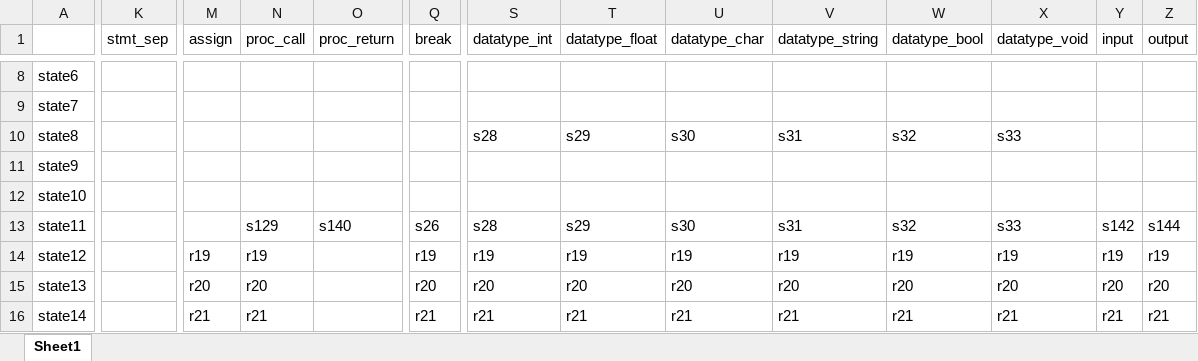
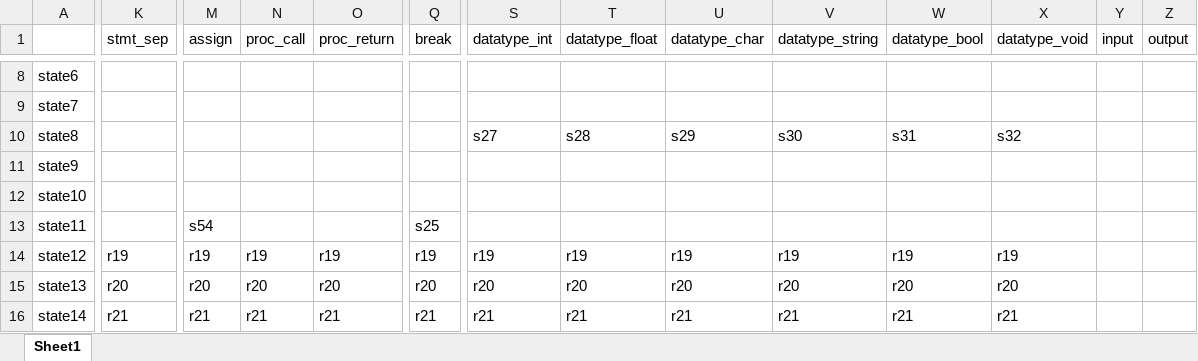
Before and after one commit to rjarioja-zz/TweetSpeak, an Excel workbook: src/tweetspeak/resources/Parsing Table.xlsx, sheet Sheet1, drawn as a sheet; only a part is shown, gaps mark what is left out; values as stored, in another font and other column widths than the file's, no cell formats; the diff covers the shown part only; the diff names each change by its address in the sheet, - before the commit and + after, or states it on an @@ line.

```diff
--- a/src/tweetspeak/resources/Parsing Table.xlsx (sheet Sheet1)
+++ b/src/tweetspeak/resources/Parsing Table.xlsx (sheet Sheet1)
-S10 (datatype_int): s28
+S10 (datatype_int): s27
-T10 (datatype_float): s29
+T10 (datatype_float): s28
-U10 (datatype_char): s30
+U10 (datatype_char): s29
-V10 (datatype_string): s31
+V10 (datatype_string): s30
-W10 (datatype_bool): s32
+W10 (datatype_bool): s31
-X10 (datatype_void): s33
+X10 (datatype_void): s32
-M13 (assign): (empty)
+M13 (assign): s54
-N13 (proc_call): s129
+N13 (proc_call): (empty)
-O13 (proc_return): s140
+O13 (proc_return): (empty)
-Q13 (break): s26
+Q13 (break): s25
-S13 (datatype_int): s28
+S13 (datatype_int): (empty)
-T13 (datatype_float): s29
+T13 (datatype_float): (empty)
-U13 (datatype_char): s30
+U13 (datatype_char): (empty)
-V13 (datatype_string): s31
+V13 (datatype_string): (empty)
-W13 (datatype_bool): s32
+W13 (datatype_bool): (empty)
-X13 (datatype_void): s33
+X13 (datatype_void): (empty)
-Y13 (input): s142
+Y13 (input): (empty)
-Z13 (output): s144
+Z13 (output): (empty)
-K14 (stmt_sep): (empty)
+K14 (stmt_sep): r19
-O14 (proc_return): (empty)
+O14 (proc_return): r19
-Y14 (input): r19
+Y14 (input): (empty)
-Z14 (output): r19
+Z14 (output): (empty)
-K15 (stmt_sep): (empty)
+K15 (stmt_sep): r20
-O15 (proc_return): (empty)
+O15 (proc_return): r20
-Y15 (input): r20
+Y15 (input): (empty)
-Z15 (output): r20
+Z15 (output): (empty)
-K16 (stmt_sep): (empty)
+K16 (stmt_sep): r21
-O16 (proc_return): (empty)
+O16 (proc_return): r21
-Y16 (input): r21
+Y16 (input): (empty)
-Z16 (output): r21
+Z16 (output): (empty)
```
Also changed, not shown: 6 added rows, 6 removed rows and 845 edited cells elsewhere in this sheet, cell formats, 2 other files.
